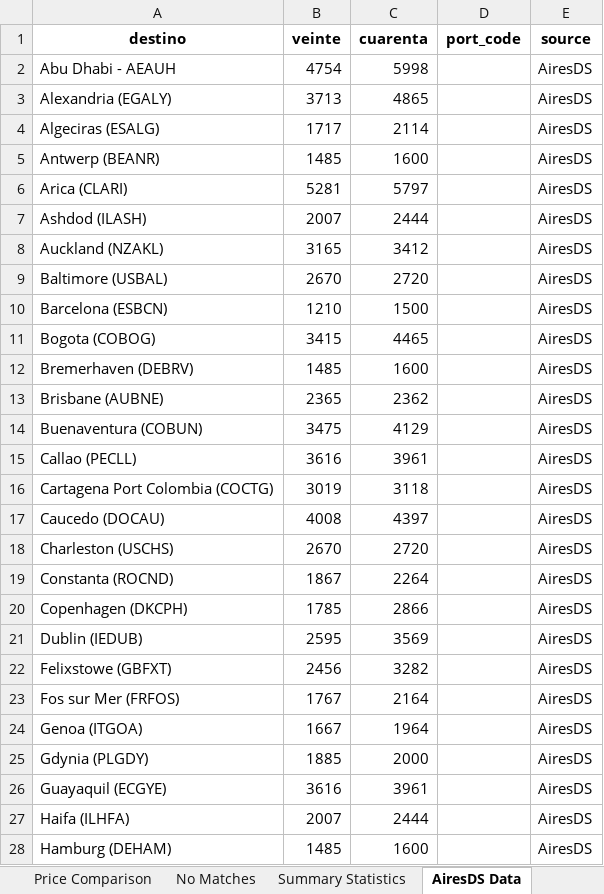
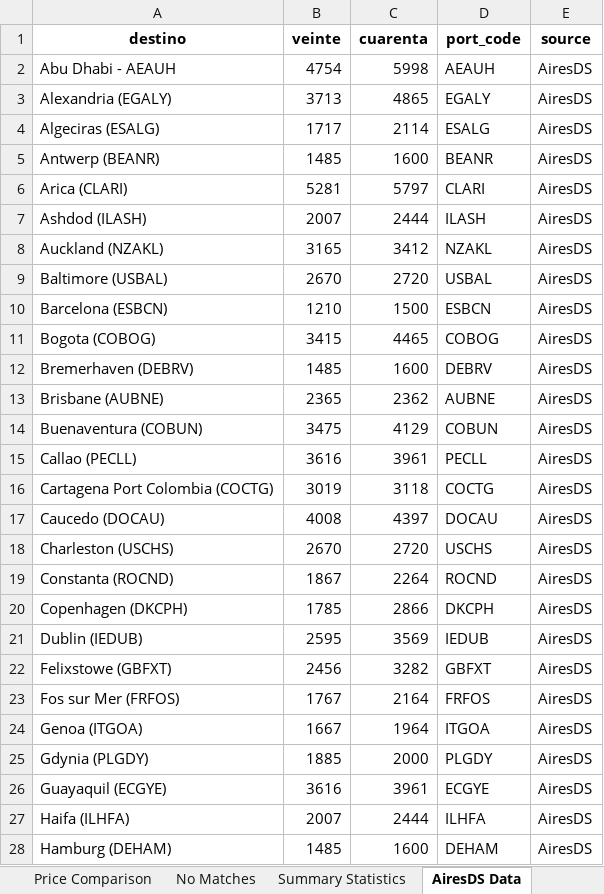
Before and after one commit to marajadesantelmo/liftvan_ypf, an Excel workbook: price_comparison_report.xlsx, sheet AiresDS Data, drawn as a sheet; only a part is shown; values as stored, in another font and other column widths than the file's, no borders; the diff covers the shown part only; the diff names each change by its address in the sheet, - before the commit and + after, or states it on an @@ line.

```diff
--- a/price_comparison_report.xlsx (sheet AiresDS Data)
+++ b/price_comparison_report.xlsx (sheet AiresDS Data)
-D2 (port_code): (empty)
+D2 (port_code): AEAUH
-D3 (port_code): (empty)
+D3 (port_code): EGALY
-D4 (port_code): (empty)
+D4 (port_code): ESALG
-D5 (port_code): (empty)
+D5 (port_code): BEANR
-D6 (port_code): (empty)
+D6 (port_code): CLARI
-D7 (port_code): (empty)
+D7 (port_code): ILASH
-D8 (port_code): (empty)
+D8 (port_code): NZAKL
-D9 (port_code): (empty)
+D9 (port_code): USBAL
-D10 (port_code): (empty)
+D10 (port_code): ESBCN
-D11 (port_code): (empty)
+D11 (port_code): COBOG
-D12 (port_code): (empty)
+D12 (port_code): DEBRV
-D13 (port_code): (empty)
+D13 (port_code): AUBNE
-D14 (port_code): (empty)
+D14 (port_code): COBUN
-D15 (port_code): (empty)
+D15 (port_code): PECLL
-D16 (port_code): (empty)
+D16 (port_code): COCTG
-D17 (port_code): (empty)
+D17 (port_code): DOCAU
-D18 (port_code): (empty)
+D18 (port_code): USCHS
-D19 (port_code): (empty)
+D19 (port_code): ROCND
-D20 (port_code): (empty)
+D20 (port_code): DKCPH
-D21 (port_code): (empty)
+D21 (port_code): IEDUB
-D22 (port_code): (empty)
+D22 (port_code): GBFXT
-D23 (port_code): (empty)
+D23 (port_code): FRFOS
-D24 (port_code): (empty)
+D24 (port_code): ITGOA
-D25 (port_code): (empty)
+D25 (port_code): PLGDY
-D26 (port_code): (empty)
+D26 (port_code): ECGYE
-D27 (port_code): (empty)
+D27 (port_code): ILHFA
-D28 (port_code): (empty)
+D28 (port_code): DEHAM
```
Also changed, not shown: 46 edited cells elsewhere in this sheet, sheet No Matches, sheet Price Comparison, sheet FCL Data, sheet Silver Data, sheet Summary Statistics, 7 other files.
